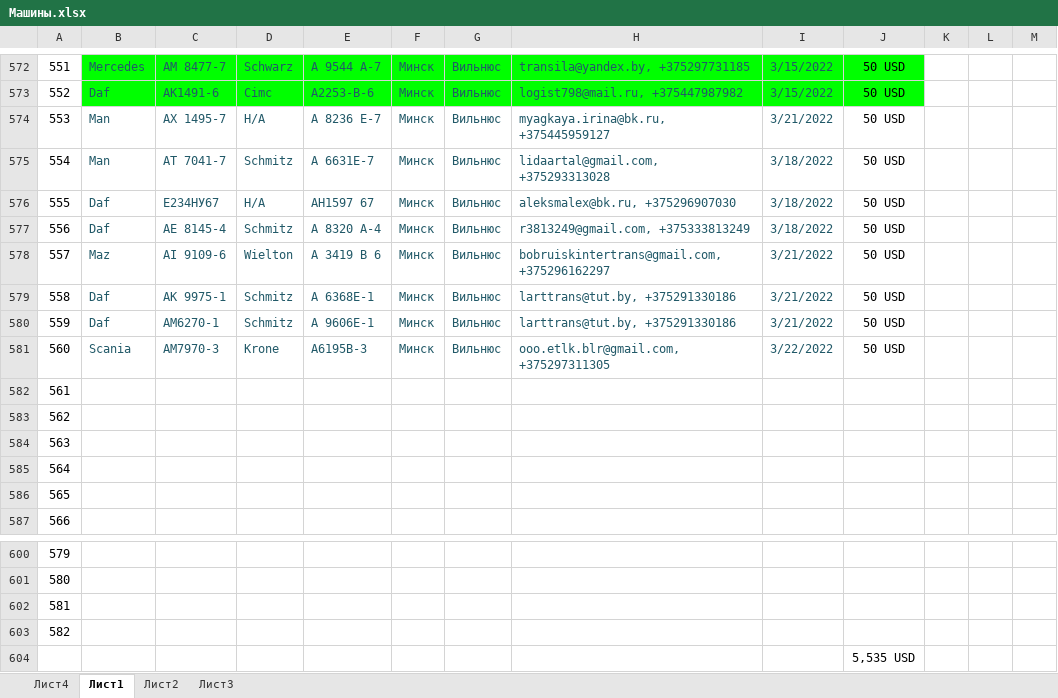
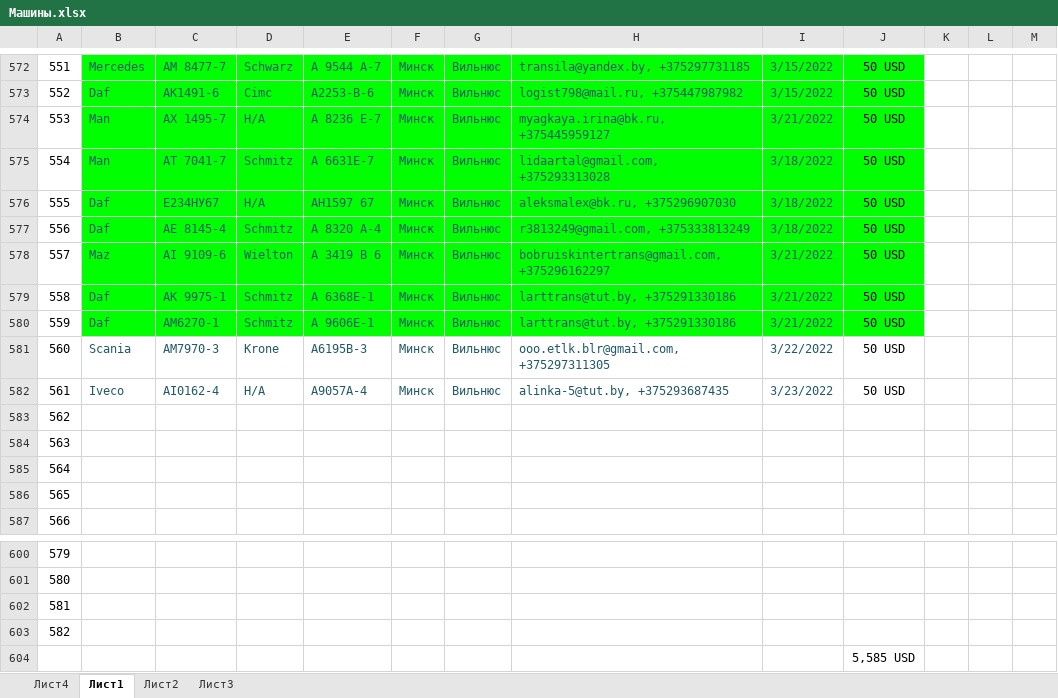
Before and after one commit to rutraq/Logistic, an Excel workbook: Машины.xlsx, sheet Лист1, drawn as a sheet; only a part is shown, gaps mark what is left out; values as stored, in another font and other column widths than the file's, no borders; the diff names each change by its address in the sheet, - before the commit and + after, or states it on an @@ line.

Commit message:
машины

```diff
--- a/Машины.xlsx (sheet Лист1)
+++ b/Машины.xlsx (sheet Лист1)
-B574:J580 fill: none
+B574:J580 fill: #00FF00
-B582: (empty)
+B582: Iveco
-C582: (empty)
+C582: AI0162-4
-D582: (empty)
+D582: Н/А
-E582: (empty)
+E582: A9057А-4
-F582: (empty)
+F582: Минск
-G582: (empty)
+G582: Вильнюс
-H582: (empty)
+H582: alinka-5@tut.by, +375293687435
-I582: (empty)
+I582: 3/23/2022
-J582: (empty)
+J582: 50 USD
-J604: 5,535 USD
+J604: 5,585 USD
```
Also changed, not shown: 2 other files.
